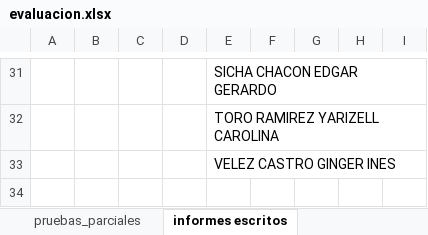
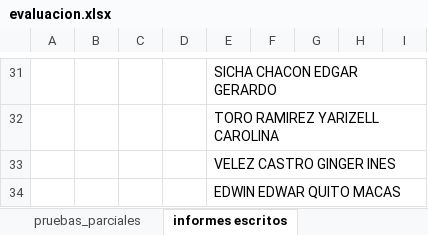
Before and after one commit to kleberloayzacastro/universidad, an Excel workbook: 2015-2016/clases/computacion_aplicada_2/evaluacion.xlsx, sheet informes escritos, drawn as a sheet; only a part is shown, gaps mark what is left out; values as stored, in another font and other column widths than the file's, no borders; the diff names each change by its address in the sheet, - before the commit and + after, or states it on an @@ line.

```diff
--- a/2015-2016/clases/computacion_aplicada_2/evaluacion.xlsx (sheet informes escritos)
+++ b/2015-2016/clases/computacion_aplicada_2/evaluacion.xlsx (sheet informes escritos)
+row 34:  |  |  |  | EDWIN EDWAR QUITO MACAS
```
Also changed, not shown: sheet practicas_laboratorio, sheet pruebas_parciales, sheet examen, sheet trabajo_autonomo, sheet investigacion_bibliografica, other sheet tabs, 2015-2016/clases/computacion_aplicada_2/control_asistencia.xlsx, 2015-2016/clases/informatica_basica/a/control_asistencia.xlsx, 34 other files.
